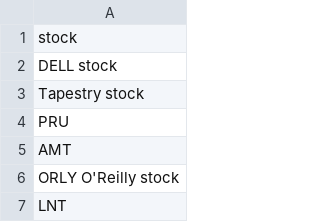
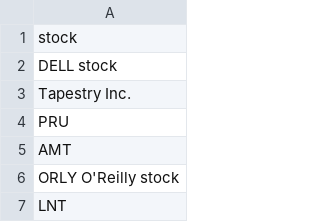
Before and after one commit to DoQuantum/r1.8-team-infinity, a CSV file: targetStocks.csv, drawn as a sheet; only a part is shown.

```diff
--- a/targetStocks.csv
+++ b/targetStocks.csv
@@ -2,3 +2,3 @@ stock
 DELL stock
-Tapestry stock
+Tapestry Inc.
 PRU
```
Also changed, not shown: 1 other file.
